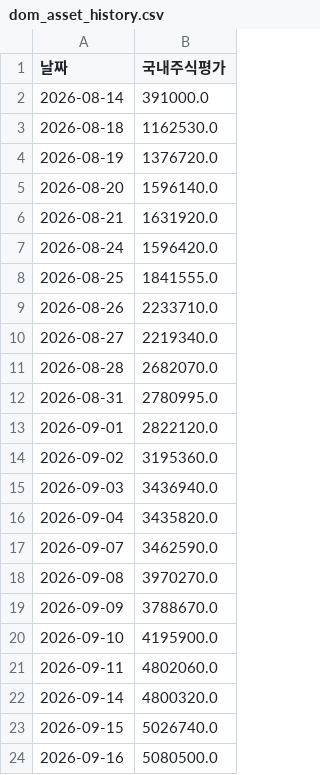
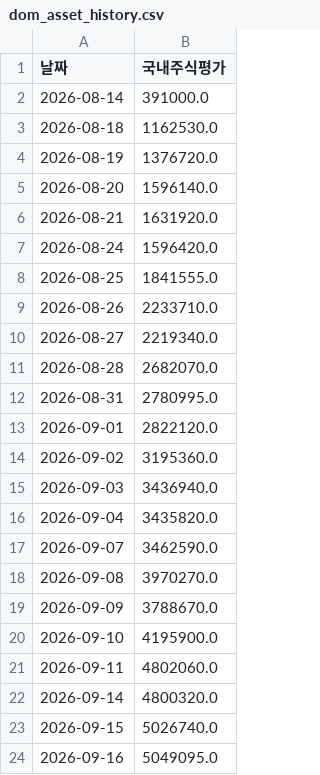
Before and after one commit to frel7022-png/Ochestration, a CSV file: dom_asset_history.csv, drawn as a sheet.

```diff
--- a/dom_asset_history.csv
+++ b/dom_asset_history.csv
@@ -23,2 +23,2 @@
 2026-09-15,5026740.0
-2026-09-16,5080500.0
+2026-09-16,5049095.0
```
Also changed, not shown: 2 other files.
